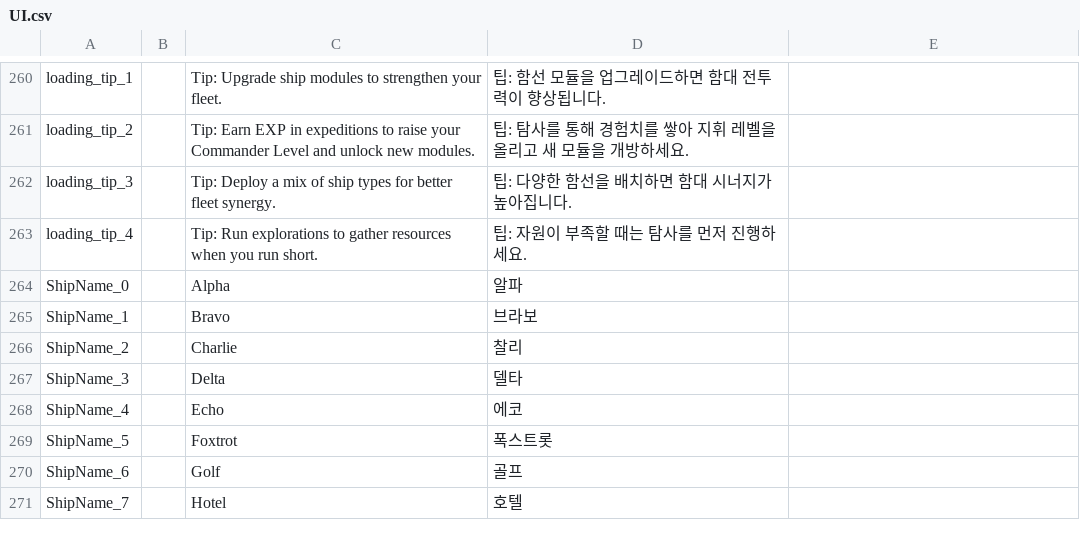
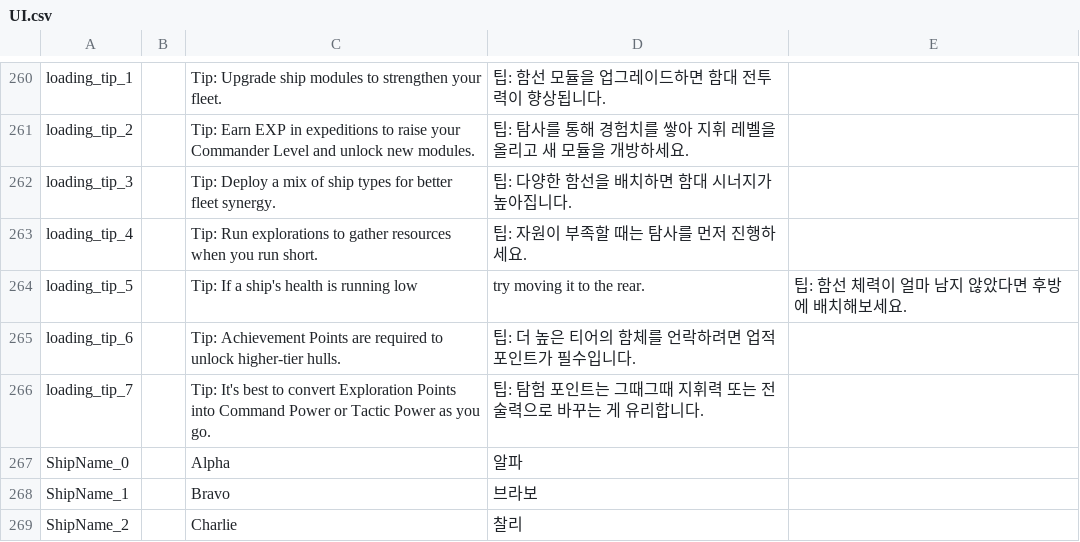
Before and after one commit to gsyan/thefirst_client_unity, a CSV file: Assets/Resources/Localization/csv/UI.csv, drawn as a sheet; only a part is shown, gaps mark what is left out; the shorter side is filled out with more unchanged rows; the diff names each change by its address in the sheet, - before the commit and + after, or states it on an @@ line.

```diff
--- a/Assets/Resources/Localization/csv/UI.csv
+++ b/Assets/Resources/Localization/csv/UI.csv
+row 264: loading_tip_5 |  | Tip: If a ship's health is running low | try moving it to the rear. | 팁: 함선 체력이 얼마 남지 않았다면 후방에 배치해보세요.
+row 265: loading_tip_6 |  | Tip: Achievement Points are required to unlock higher-tier hulls. | 팁: 더 높은 티어의 함체를 언락하려면 업적포인트가 필수입니다.
+row 266: loading_tip_7 |  | Tip: It's best to convert Exploration Points into Command Power or Tactic Power as you go. | 팁: 탐험 포인트는 그때그때 지휘력 또는 전술력으로 바꾸는 게 유리합니다.
```
Also changed, not shown: 7 other files.
